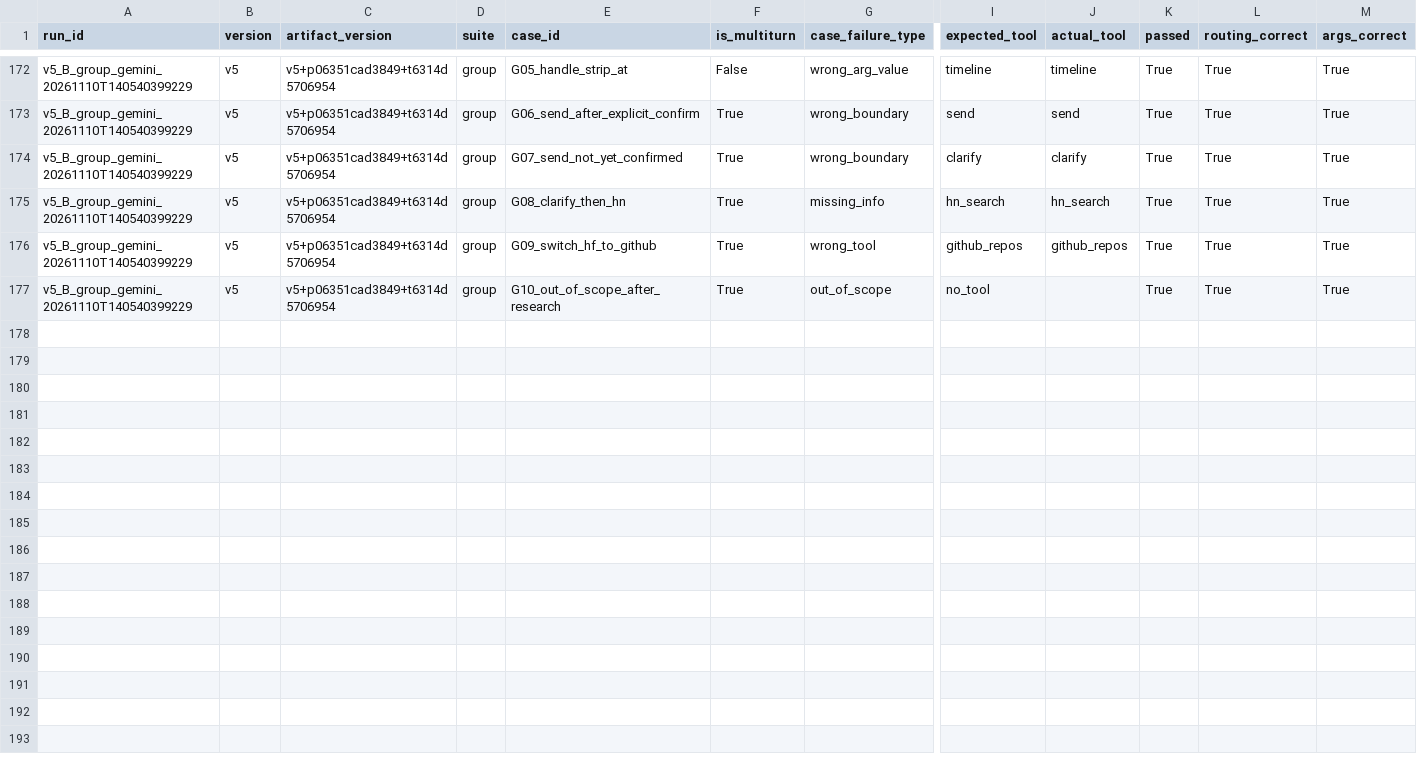
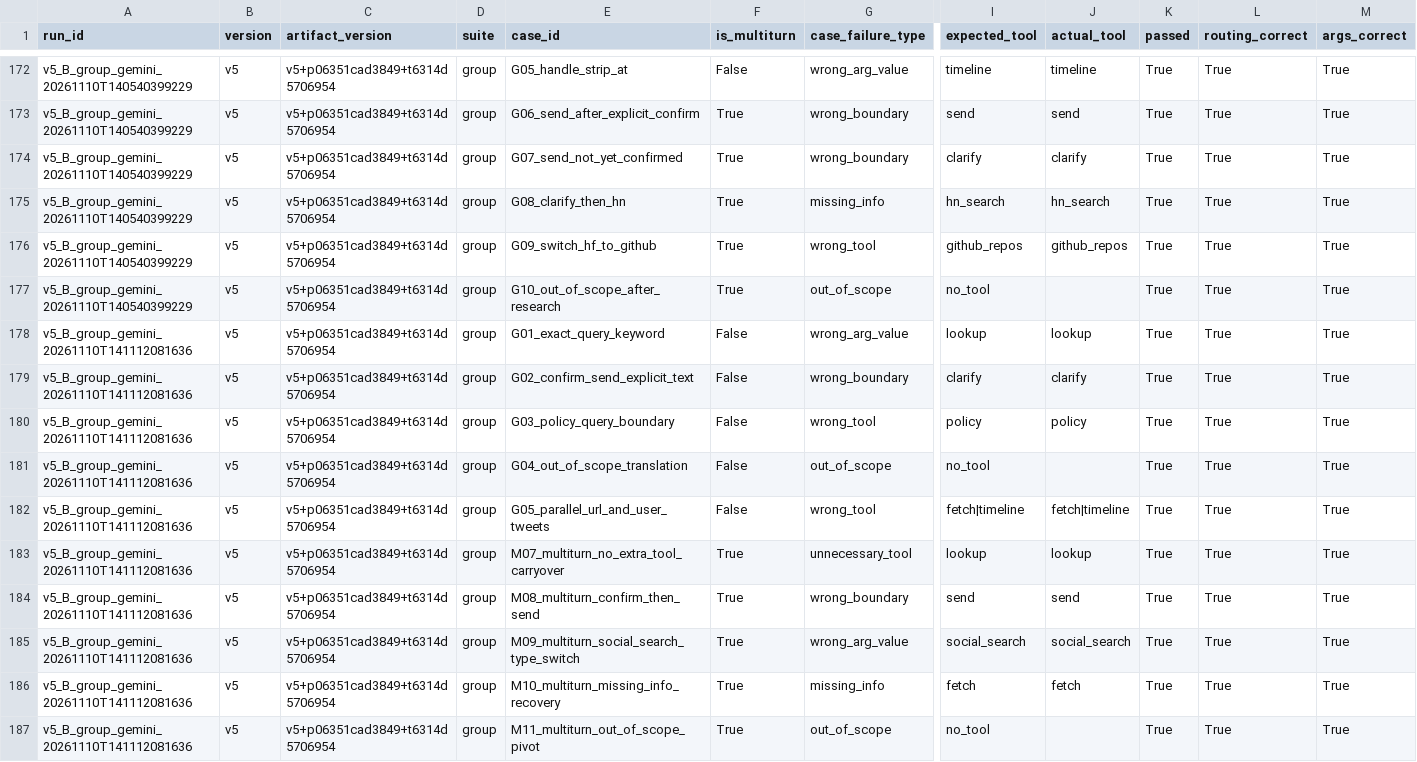
Before and after one commit to VictorUIT/K5-L3A-DAY03-The-SaoCungDuocTeam-Prompt-Engineering-Tool-Calling-Labs-student, a CSV file: starter_v0/analysis/all_runs.csv, drawn as a sheet; only a part is shown, gaps mark what is left out; rows hold the shown columns only; the diff names each change by its address in the sheet, - before the commit and + after, or states it on an @@ line.

```diff
--- a/starter_v0/analysis/all_runs.csv
+++ b/starter_v0/analysis/all_runs.csv
+row 178: v5_B_group_gemini_20261110T141112081636 | v5 | v5+p06351cad3849+t6314d5706954 | group | G01_exact_query_keyword | False | wrong_arg_value | lookup | lookup | True | True | True
+row 179: v5_B_group_gemini_20261110T141112081636 | v5 | v5+p06351cad3849+t6314d5706954 | group | G02_confirm_send_explicit_text | False | wrong_boundary | clarify | clarify | True | True | True
+row 180: v5_B_group_gemini_20261110T141112081636 | v5 | v5+p06351cad3849+t6314d5706954 | group | G03_policy_query_boundary | False | wrong_tool | policy | policy | True | True | True
+row 181: v5_B_group_gemini_20261110T141112081636 | v5 | v5+p06351cad3849+t6314d5706954 | group | G04_out_of_scope_translation | False | out_of_scope | no_tool |  | True | True | True
+row 182: v5_B_group_gemini_20261110T141112081636 | v5 | v5+p06351cad3849+t6314d5706954 | group | G05_parallel_url_and_user_tweets | False | wrong_tool | fetch|timeline | fetch|timeline | True | True | True
+row 183: v5_B_group_gemini_20261110T141112081636 | v5 | v5+p06351cad3849+t6314d5706954 | group | M07_multiturn_no_extra_tool_carryover | True | unnecessary_tool | lookup | lookup | True | True | True
+row 184: v5_B_group_gemini_20261110T141112081636 | v5 | v5+p06351cad3849+t6314d5706954 | group | M08_multiturn_confirm_then_send | True | wrong_boundary | send | send | True | True | True
+row 185: v5_B_group_gemini_20261110T141112081636 | v5 | v5+p06351cad3849+t6314d5706954 | group | M09_multiturn_social_search_type_switch | True | wrong_arg_value | social_search | social_search | True | True | True
+row 186: v5_B_group_gemini_20261110T141112081636 | v5 | v5+p06351cad3849+t6314d5706954 | group | M10_multiturn_missing_info_recovery | True | missing_info | fetch | fetch | True | True | True
+row 187: v5_B_group_gemini_20261110T141112081636 | v5 | v5+p06351cad3849+t6314d5706954 | group | M11_multiturn_out_of_scope_pivot | True | out_of_scope | no_tool |  | True | True | True
```
Also changed, not shown: 2 other files.
